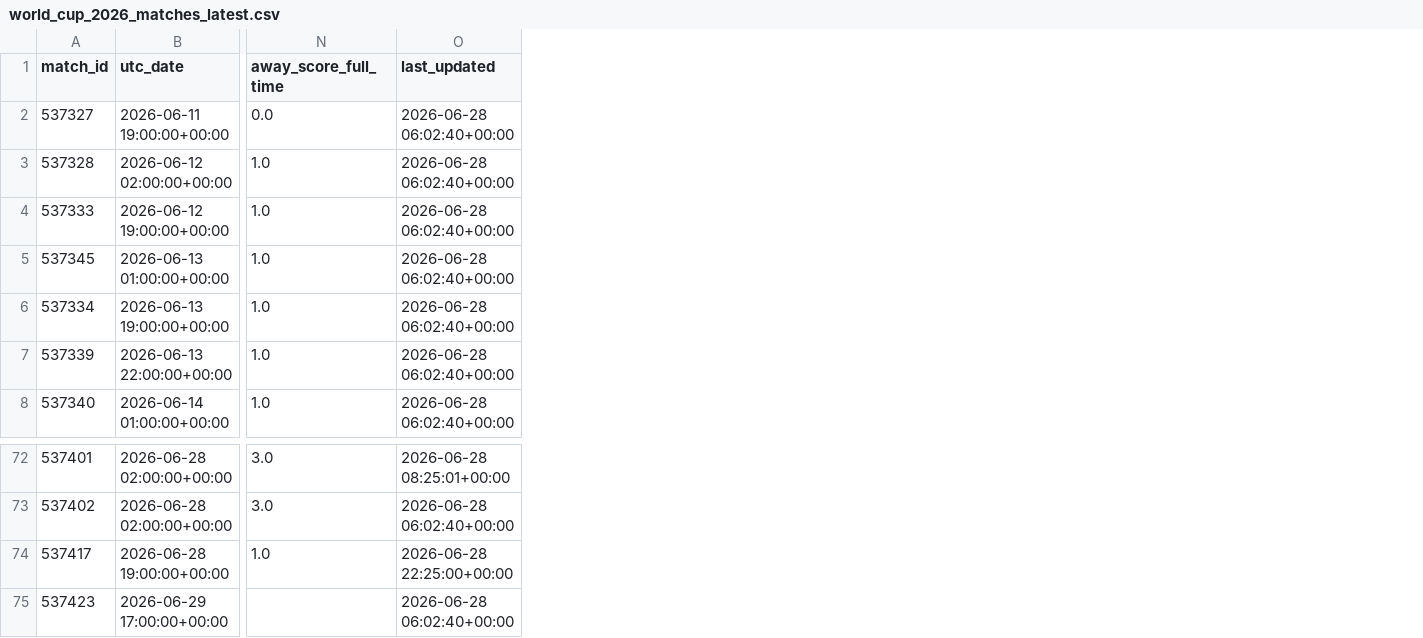
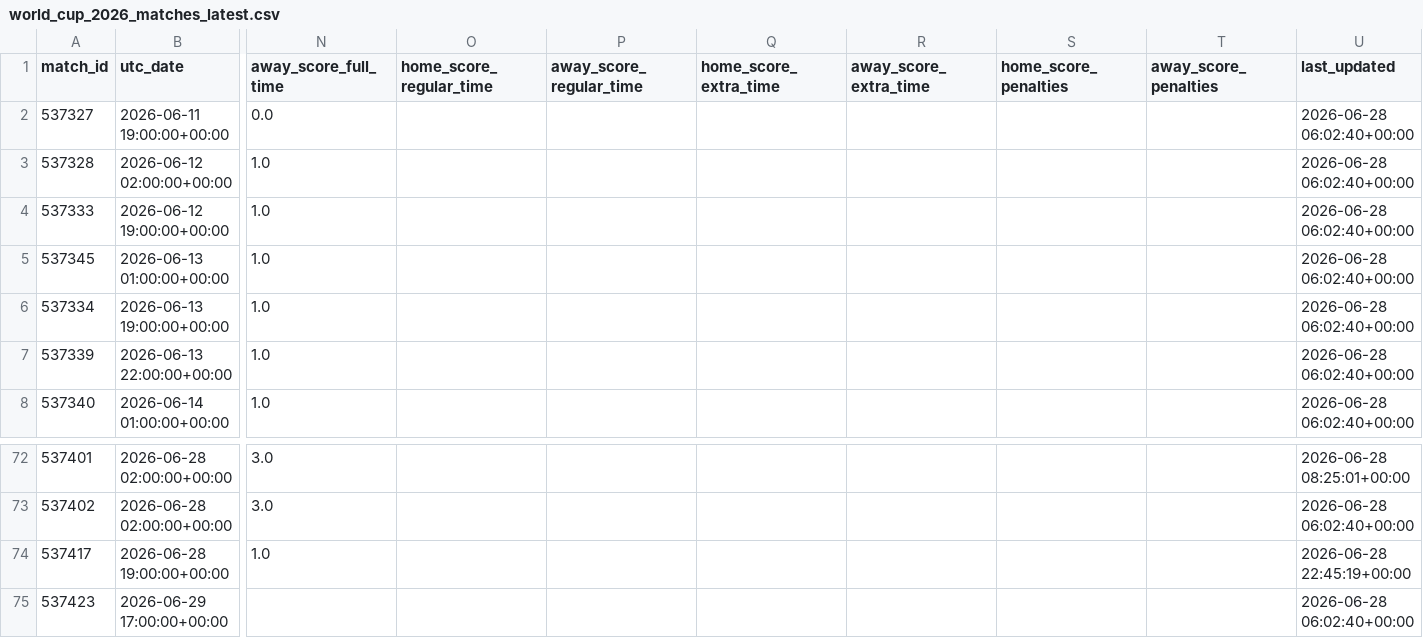
Before and after one commit to hayalows/cupmarket-2026, a CSV file: data/world_cup_2026_matches_latest.csv, drawn as a sheet; only a part is shown, gaps mark what is left out; addresses are those after the commit; the diff names each change by its address in the sheet, - before the commit and + after, or states it on an @@ line.

```diff
--- a/data/world_cup_2026_matches_latest.csv
+++ b/data/world_cup_2026_matches_latest.csv
+column O (home_score_regular_time), empty
+column P (away_score_regular_time), empty
+column Q (home_score_extra_time), empty
+column R (away_score_extra_time), empty
+column S (home_score_penalties), empty
+column T (away_score_penalties), empty
-U74 (last_updated): 2026-06-28 22:25:00+00:00
+U74 (last_updated): 2026-06-28 22:45:19+00:00
```
Also changed, not shown: data/round_32_opponent_probabilities_latest.csv, data/round_32_path_status_latest.csv, 7 other files.
